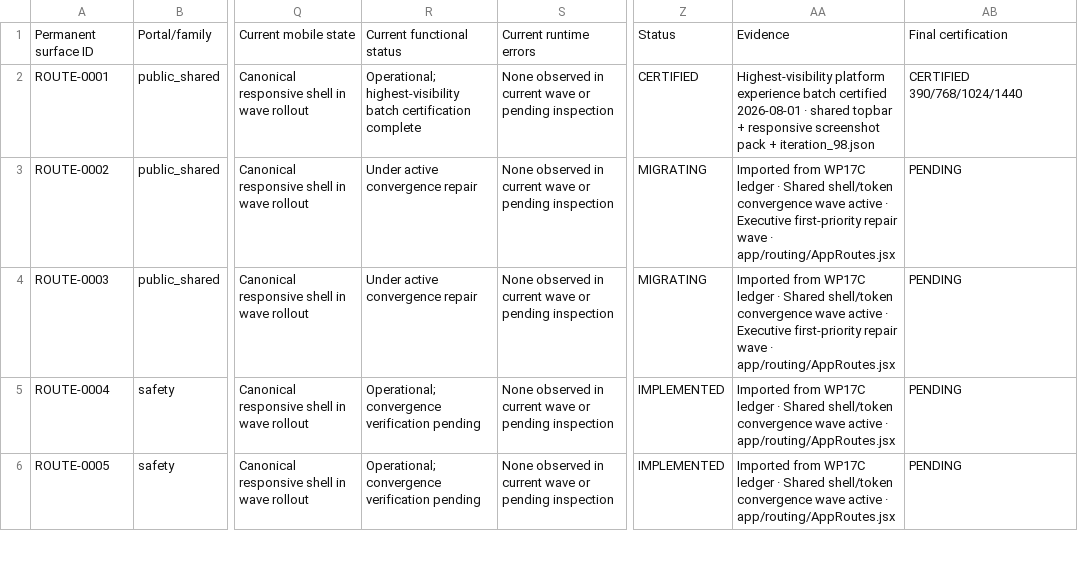
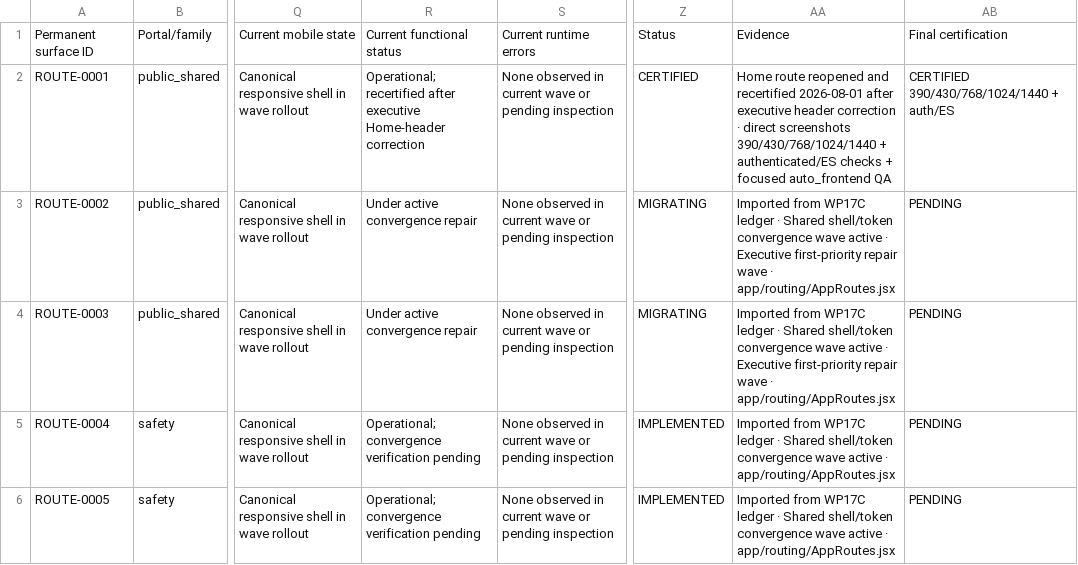
Before and after one commit to Judd-19851202/MASCI-OPS-08-15-26-11-30am, a CSV file: WP17D_PLATFORM_CONVERGENCE_LEDGER.csv, drawn as a sheet; only a part is shown, gaps mark what is left out; the diff names each change by its address in the sheet, - before the commit and + after, or states it on an @@ line.

```diff
--- a/WP17D_PLATFORM_CONVERGENCE_LEDGER.csv
+++ b/WP17D_PLATFORM_CONVERGENCE_LEDGER.csv
-R2: Operational; highest-visibility batch certification complete
+R2: Operational; recertified after executive Home-header correction
-AA2: Highest-visibility platform experience batch certified 2026-08-01 · shared topbar + responsive screenshot pack + iteration_98.json
+AA2: Home route reopened and recertified 2026-08-01 after executive header correction · direct screenshots 390/430/768/1024/1440 + authenticated/ES checks + focused auto_frontend QA
-AB2: CERTIFIED 390/768/1024/1440
+AB2: CERTIFIED 390/430/768/1024/1440 + auth/ES
```
Also changed, not shown: 2 other files.
